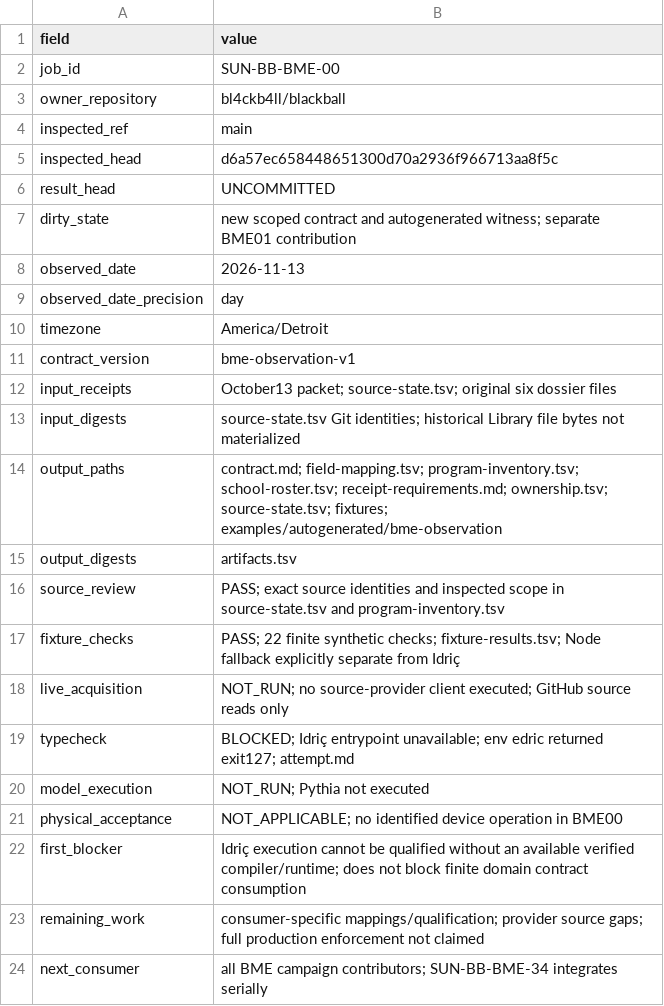
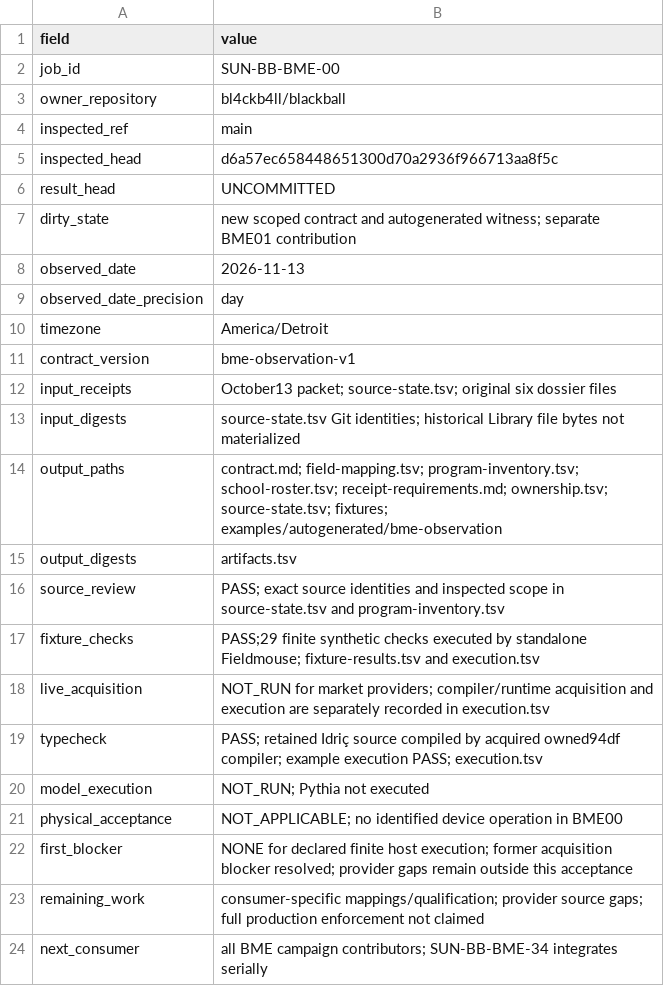
Before and after one commit to bl4ckb4ll/blackball, a TSV file: llm/biomedical-engineering-undergraduate-labor-market/campaign/contract-v1/receipt.tsv, drawn as a sheet.

```diff
--- a/llm/biomedical-engineering-undergraduate-labor-market/campaign/contract-v1/receipt.tsv
+++ b/llm/biomedical-engineering-undergraduate-labor-market/campaign/contract-v1/receipt.tsv
@@ -16,8 +16,8 @@ output_digests	artifacts.tsv
 source_review	PASS; exact source identities and inspected scope in source-state.tsv and program-inventory.tsv
-fixture_checks	PASS; 22 finite synthetic checks; fixture-results.tsv; Node fallback explicitly separate from Idriç
-live_acquisition	NOT_RUN; no source-provider client executed; GitHub source reads only
-typecheck	BLOCKED; Idriç entrypoint unavailable; env edric returned exit127; attempt.md
+fixture_checks	PASS;29 finite synthetic checks executed by standalone Fieldmouse; fixture-results.tsv and execution.tsv
+live_acquisition	NOT_RUN for market providers; compiler/runtime acquisition and execution are separately recorded in execution.tsv
+typecheck	PASS; retained Idriç source compiled by acquired owned94df compiler; example execution PASS; execution.tsv
 model_execution	NOT_RUN; Pythia not executed
 physical_acceptance	NOT_APPLICABLE; no identified device operation in BME00
-first_blocker	Idriç execution cannot be qualified without an available verified compiler/runtime; does not block finite domain contract consumption
+first_blocker	NONE for declared finite host execution; former acquisition blocker resolved; provider gaps remain outside this acceptance
 remaining_work	consumer-specific mappings/qualification; provider source gaps; full production enforcement not claimed
```
Also changed, not shown: llm/biomedical-engineering-undergraduate-labor-market/campaign/contract-v1/artifacts.tsv, llm/biomedical-engineering-undergraduate-labor-market/campaign/contract-v1/fixture-results.tsv, 18 other files.
